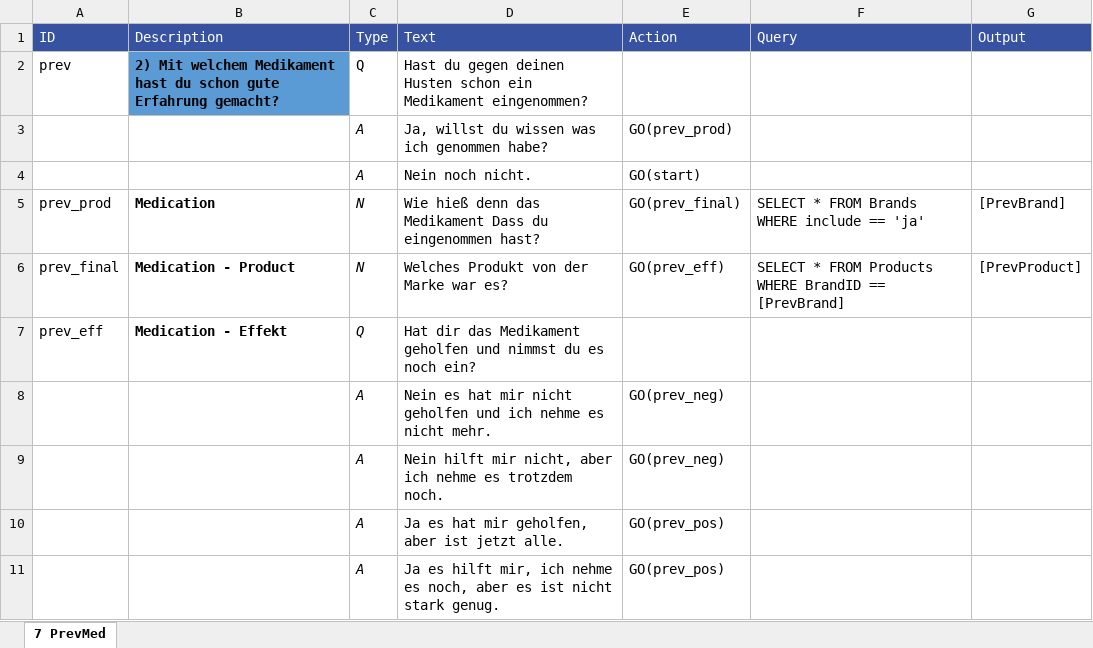
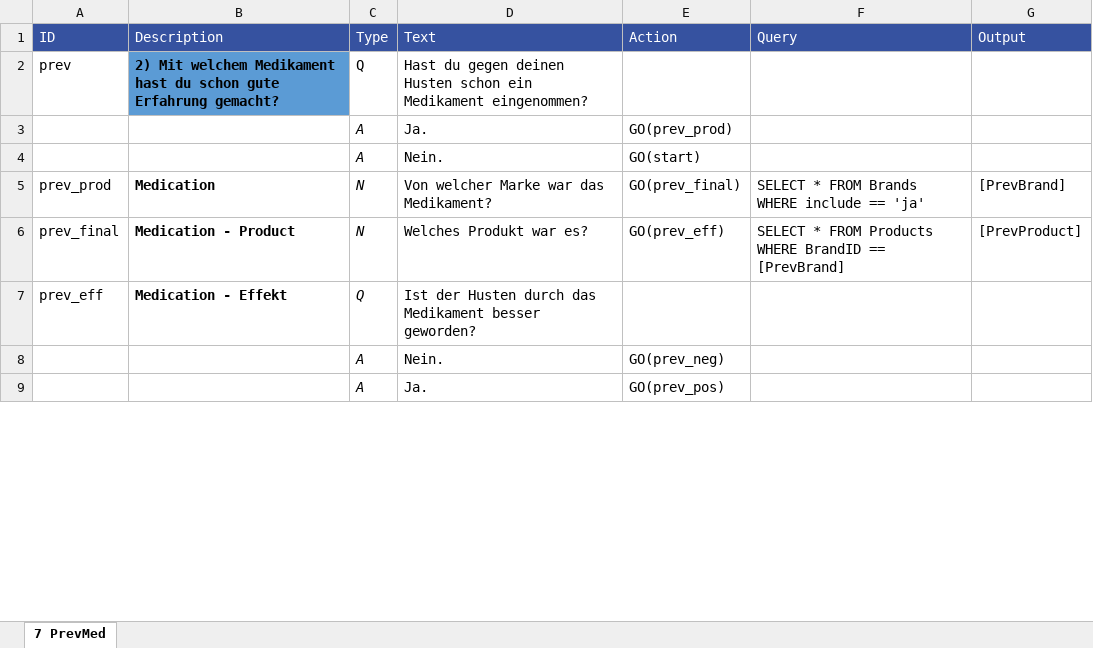
Before and after one commit to mpraski/dein-apotheker-scenarios, an Excel workbook: scenarios/cough/processes/PrevMed.xlsx, sheet 7 PrevMed, drawn as a sheet; only a part is shown; values as stored, in another font and other column widths than the file's, no borders; removed rows and columns are numbered as before the commit, all else as after; the diff covers the shown part only; the diff names each change by its address in the sheet, - before the commit and + after, or states it on an @@ line.

```diff
--- a/scenarios/cough/processes/PrevMed.xlsx (sheet 7 PrevMed)
+++ b/scenarios/cough/processes/PrevMed.xlsx (sheet 7 PrevMed)
-D3 (Text): Ja, willst du wissen was ich genommen habe?
+D3 (Text): Ja.
-D4 (Text): Nein noch nicht.
+D4 (Text): Nein.
-D5 (Text): Wie hieß denn das Medikament Dass du eingenommen hast?
+D5 (Text): Von welcher Marke war das Medikament?
-D6 (Text): Welches Produkt von der Marke war es?
+D6 (Text): Welches Produkt war es?
-D7 (Text): Hat dir das Medikament geholfen und nimmst du es noch ein?
+D7 (Text): Ist der Husten durch das Medikament besser geworden?
-row 8:  |  | A | Nein es hat mir nicht geholfen und ich nehme es nicht mehr. | GO(prev_neg)
-D8 (Text): Nein hilft mir nicht, aber ich nehme es trotzdem noch.
+D8 (Text): Nein.
-D9 (Text): Ja es hat mir geholfen, aber ist jetzt alle.
+D9 (Text): Ja.
-row 11:  |  | A | Ja es hilft mir, ich nehme es noch, aber es ist nicht stark genug. | GO(prev_pos)
```
Also changed, not shown: 2 removed rows and 7 edited cells elsewhere in this sheet, databases/API.xlsx, databases/APIFeedback.xlsx, 5 other files.
